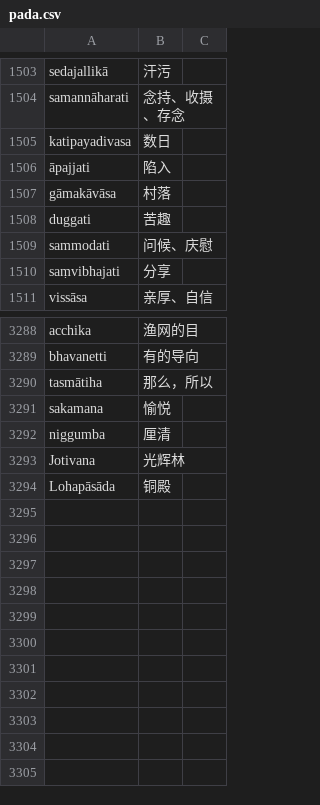
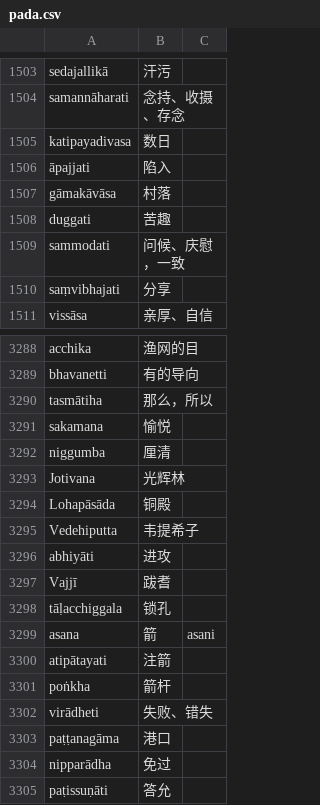
Before and after one commit to jhintr/nirutti, a CSV file: pada.csv, drawn as a sheet; only a part is shown, gaps mark what is left out.

```diff
--- a/pada.csv
+++ b/pada.csv
@@ -1508,3 +1508,3 @@ gāmakāvāsa,村落,
 duggati,苦趣,
-sammodati,问候、庆慰,
+sammodati,问候、庆慰，一致,
 saṃvibhajati,分享,
@@ -3294 +3294,12 @@ Jotivana,光辉林,
 Lohapāsāda,铜殿,
+Vedehiputta,韦提希子,
+abhiyāti,进攻,
+Vajjī,跋耆,
+tāḷacchiggala,锁孔,
+asana,箭,asani
+atipātayati,注箭,
+poṅkha,箭杆,
+virādheti,失败、错失,
+paṭṭanagāma,港口,
+nipparādha,免过,
+paṭissuṇāti,答允,
```
Also changed, not shown: 1 other file.
